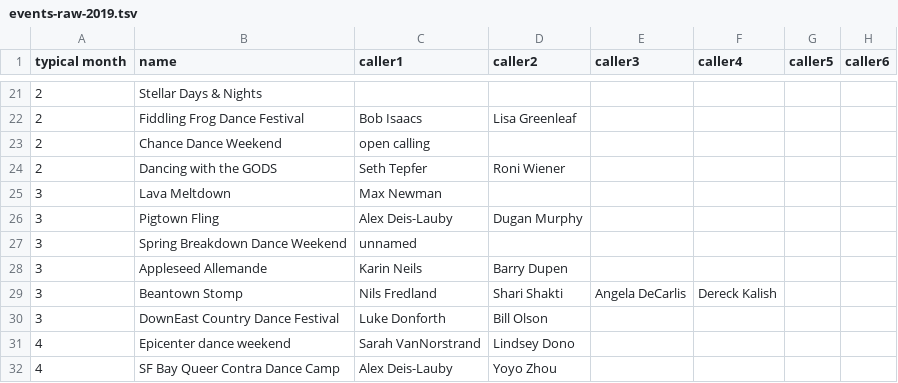
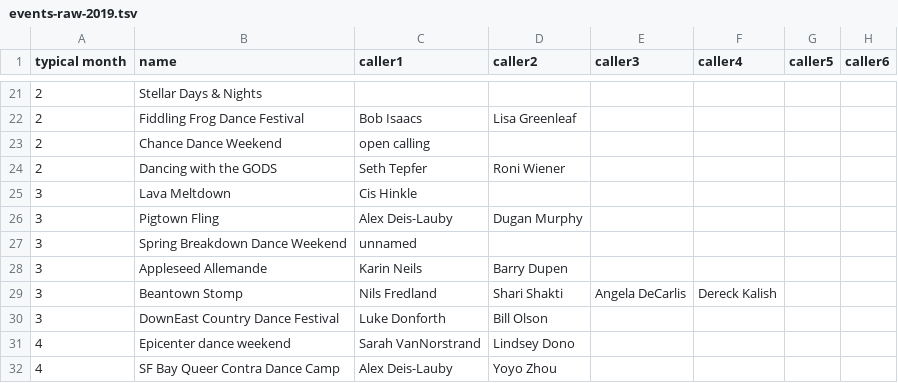
Before and after one commit to jeffkaufman/trycontra, a TSV file: events-raw-2019.tsv, drawn as a sheet; only a part is shown, gaps mark what is left out; the diff names each change by its address in the sheet, - before the commit and + after, or states it on an @@ line.

```diff
--- a/events-raw-2019.tsv
+++ b/events-raw-2019.tsv
-C25 (caller1): Max Newman
+C25 (caller1): Cis Hinkle
```
Also changed, not shown: events-raw-2025.tsv, 1 other file.
